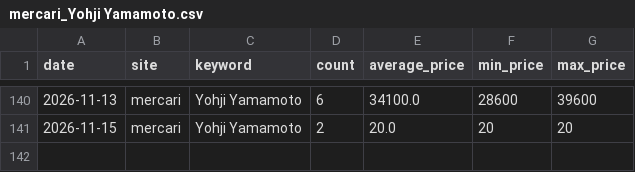
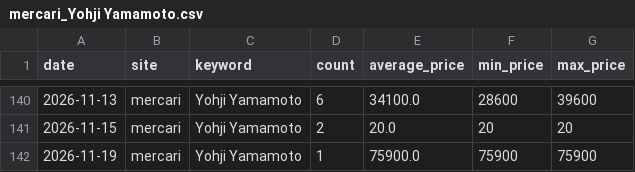
Before and after one commit to rE09o1v/search-trend-wear-project, a CSV file: data/mercari_Yohji Yamamoto.csv, drawn as a sheet; only a part is shown, gaps mark what is left out.

```diff
--- a/data/mercari_Yohji Yamamoto.csv
+++ b/data/mercari_Yohji Yamamoto.csv
@@ -141 +141,2 @@ date,site,keyword,count,average_price,min_price,max_price
 2026-11-15,mercari,Yohji Yamamoto,2,20.0,20,20
+2026-11-19,mercari,Yohji Yamamoto,1,75900.0,75900,75900
```
Also changed, not shown: data/rakuma_BEAMS.csv, data/rakuma_FRAY I.D.csv, 2 other files.
